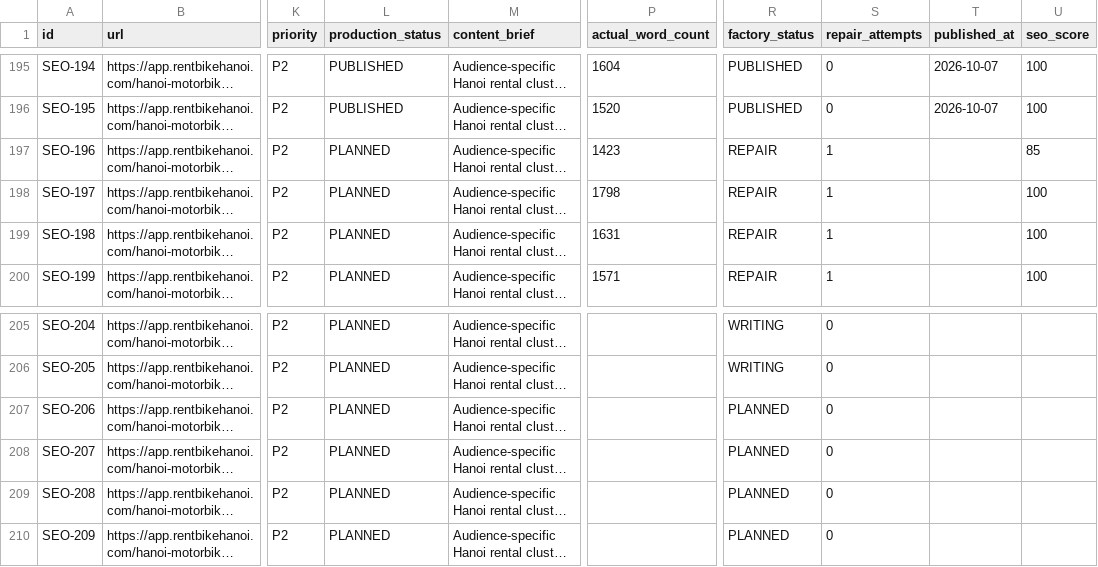
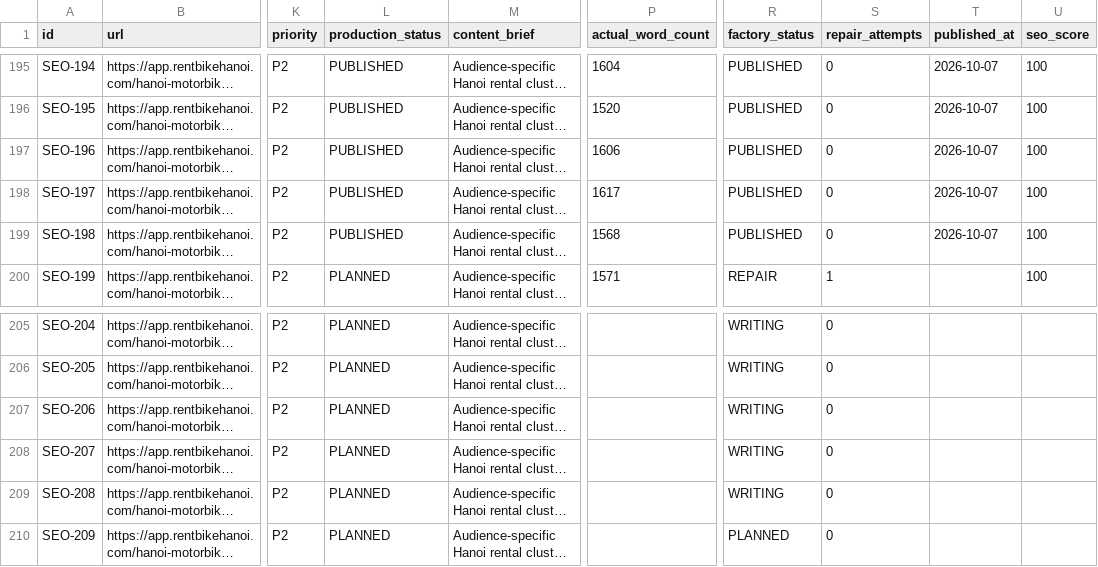
Before and after one commit to thuexemayhanoi/web, a CSV file: data/content-matrix.csv, drawn as a sheet; only a part is shown, gaps mark what is left out; long unchanged cells end in …; the diff names each change by its address in the sheet, - before the commit and + after, or states it on an @@ line.

Commit message:
factory: process article queue

```diff
--- a/data/content-matrix.csv
+++ b/data/content-matrix.csv
-L197:L199 (production_status): PLANNED
+L197:L199 (production_status): PUBLISHED
-P197 (actual_word_count): 1423
+P197 (actual_word_count): 1606
-R197:R199 (factory_status): REPAIR
+R197:R199 (factory_status): PUBLISHED
-S197:S199 (repair_attempts): 1
+S197:S199 (repair_attempts): 0
-T197:T199 (published_at): (empty)
+T197:T199 (published_at): 2026-10-07
-U197 (seo_score): 85
+U197 (seo_score): 100
-P198 (actual_word_count): 1798
+P198 (actual_word_count): 1617
-P199 (actual_word_count): 1631
+P199 (actual_word_count): 1568
-R207:R209 (factory_status): PLANNED
+R207:R209 (factory_status): WRITING
```
Also changed, not shown: 10 other files.
